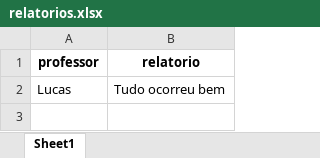
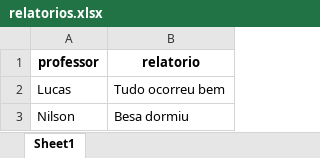
Before and after one commit to lukzyzxz/codigo-controle, an Excel workbook: relatorios.xlsx, sheet Sheet1, drawn as a sheet; values as stored, in another font and other column widths than the file's, no borders; the diff names each change by its address in the sheet, - before the commit and + after, or states it on an @@ line.

```diff
--- a/relatorios.xlsx (sheet Sheet1)
+++ b/relatorios.xlsx (sheet Sheet1)
+row 3: Nilson | Besa dormiu
```
Also changed, not shown: alunos.xlsx, 4 other files.
